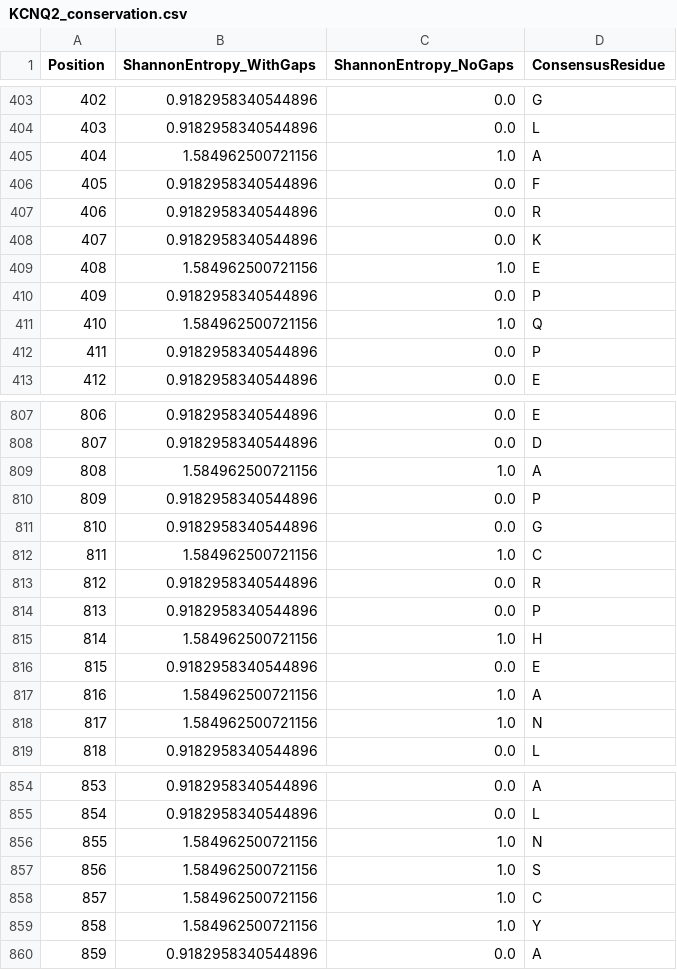
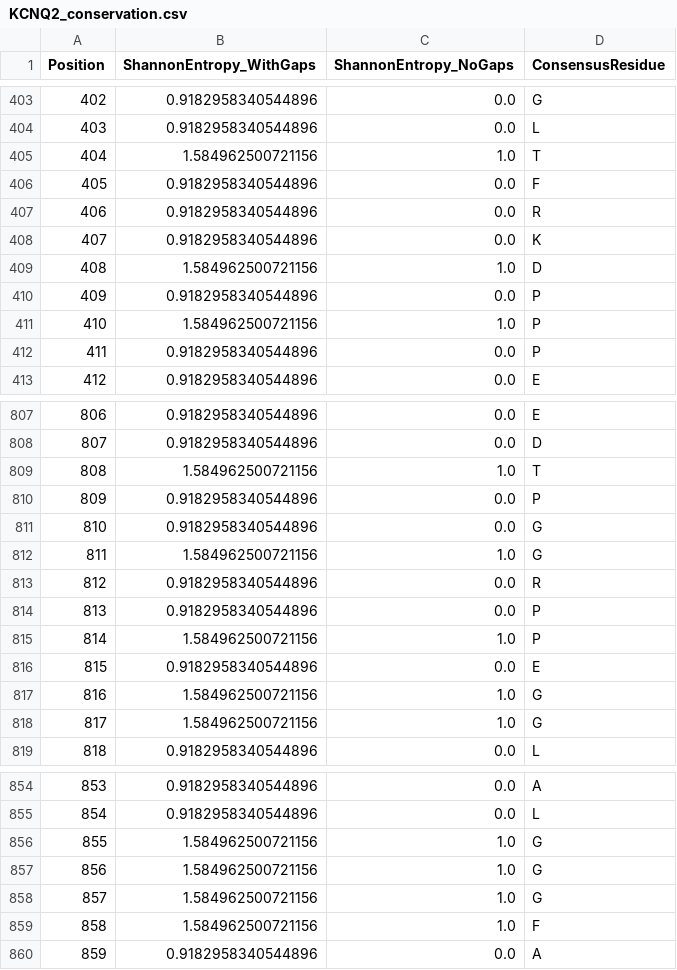
Before and after one commit to wperlichek/comparative-genomics-pipeline, a CSV file: data/output/conservation/KCNQ2_conservation.csv, drawn as a sheet; only a part is shown, gaps mark what is left out; the diff covers the shown part only.

```diff
--- a/data/output/conservation/KCNQ2_conservation.csv
+++ b/data/output/conservation/KCNQ2_conservation.csv
@@ -404,3 +404,3 @@ Position,ShannonEntropy_WithGaps,ShannonEntropy_NoGaps,ConsensusResidue
 403,0.9182958340544896,0.0,L
-404,1.584962500721156,1.0,A
+404,1.584962500721156,1.0,T
 405,0.9182958340544896,0.0,F
@@ -408,5 +408,5 @@ Position,ShannonEntropy_WithGaps,ShannonEntropy_NoGaps,ConsensusResidue
 407,0.9182958340544896,0.0,K
-408,1.584962500721156,1.0,E
+408,1.584962500721156,1.0,D
 409,0.9182958340544896,0.0,P
-410,1.584962500721156,1.0,Q
+410,1.584962500721156,1.0,P
 411,0.9182958340544896,0.0,P
@@ -808,12 +808,12 @@ Position,ShannonEntropy_WithGaps,ShannonEntropy_NoGaps,ConsensusResidue
 807,0.9182958340544896,0.0,D
-808,1.584962500721156,1.0,A
+808,1.584962500721156,1.0,T
 809,0.9182958340544896,0.0,P
 810,0.9182958340544896,0.0,G
-811,1.584962500721156,1.0,C
+811,1.584962500721156,1.0,G
 812,0.9182958340544896,0.0,R
 813,0.9182958340544896,0.0,P
-814,1.584962500721156,1.0,H
+814,1.584962500721156,1.0,P
 815,0.9182958340544896,0.0,E
-816,1.584962500721156,1.0,A
-817,1.584962500721156,1.0,N
+816,1.584962500721156,1.0,G
+817,1.584962500721156,1.0,G
 818,0.9182958340544896,0.0,L
@@ -855,6 +855,6 @@ Position,ShannonEntropy_WithGaps,ShannonEntropy_NoGaps,ConsensusResidue
 854,0.9182958340544896,0.0,L
-855,1.584962500721156,1.0,N
-856,1.584962500721156,1.0,S
-857,1.584962500721156,1.0,C
-858,1.584962500721156,1.0,Y
+855,1.584962500721156,1.0,G
+856,1.584962500721156,1.0,G
+857,1.584962500721156,1.0,G
+858,1.584962500721156,1.0,F
 859,0.9182958340544896,0.0,A
```
Also changed, not shown: 15 edited cells elsewhere in this file, data/output/conservation/CACNA1H_conservation.csv, data/output/conservation/GABRA1_conservation.csv, 7 other files.
